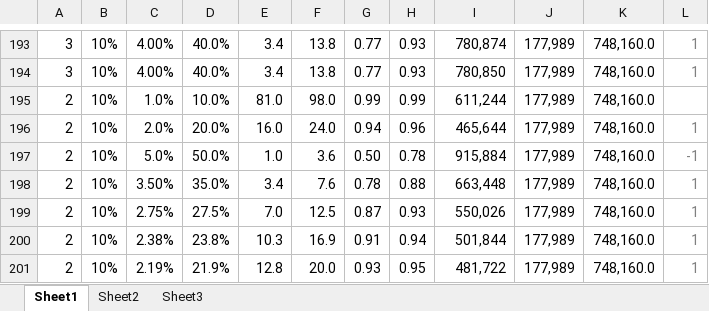
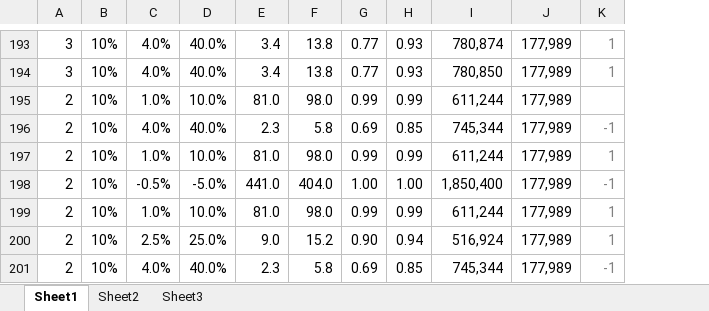
Before and after one commit to fresheneesz/proofOfTimeOwnership, an Excel workbook: PoA-min-attack-cost.xlsx, sheet Sheet1, drawn as a sheet; only a part is shown, gaps mark what is left out; values as stored, in another font and other column widths than the file's, no borders; conditional formats not drawn; removed rows and columns are numbered as before the commit, all else as after; the diff covers the shown part only; the diff names each change by its address in the sheet, - before the commit and + after, or states it on an @@ line.

```diff
--- a/PoA-min-attack-cost.xlsx (sheet Sheet1)
+++ b/PoA-min-attack-cost.xlsx (sheet Sheet1)
-column C, rows 193-195: 4.00% | 4.00% | 1.0%; rows 197-201: 5.0% | 3.50% | 2.75% | 2.38% | 2.19%
+column C, rows 193-197: 4.0% | 4.0% | 1.0% | 4.0% | 1.0%; rows 199-201: 1.0% | 2.5% | 4.0%
-column K, rows 193-195: all 748,160.0; rows 197-201: all 748,160.0
-row 196: 2 | 10% | 2.0% | 20.0% | 16.0 | 24.0 | 0.94 | 0.96 | 465,644 | 177,989 | 748,160.0 | 1
-D196: 50.0%
+D196: 40.0%
-E196: 1.0
+E196: 2.3
-F196: 3.6
+F196: 5.8
-G196: 0.50
+G196: 0.69
-H196: 0.78
+H196: 0.85
-I196: 915,884
+I196: 745,344
-D197: 35.0%
+D197: 10.0%
-E197: 3.4
+E197: 81.0
-F197: 7.6
+F197: 98.0
-G197: 0.78
+G197: 0.99
-H197: 0.88
+H197: 0.99
-I197: 663,448
+I197: 611,244
+row 198: 2 | 10% | -0.5% | -5.0% | 441.0 | 404.0 | 1.00 | 1.00 | 1,850,400 | 177,989 | -1
-D199: 27.5%
+D199: 10.0%
-E199: 7.0
+E199: 81.0
-F199: 12.5
+F199: 98.0
-G199: 0.87
+G199: 0.99
-H199: 0.93
+H199: 0.99
-I199: 550,026
+I199: 611,244
-D200: 23.8%
+D200: 25.0%
-E200: 10.3
+E200: 9.0
-F200: 16.9
+F200: 15.2
-G200: 0.91
+G200: 0.90
-I200: 501,844
+I200: 516,924
-D201: 21.9%
+D201: 40.0%
-E201: 12.8
+E201: 2.3
-F201: 20.0
+F201: 5.8
-G201: 0.93
+G201: 0.69
-H201: 0.95
+H201: 0.85
-I201: 481,722
+I201: 745,344
-K201: 1
+K201: -1
```
Also changed, not shown: 16 added rows, 16 removed rows and 247 edited cells elsewhere in this sheet, formulas that keep their value, PoA-attack-cost.xlsx, 1 other file.
